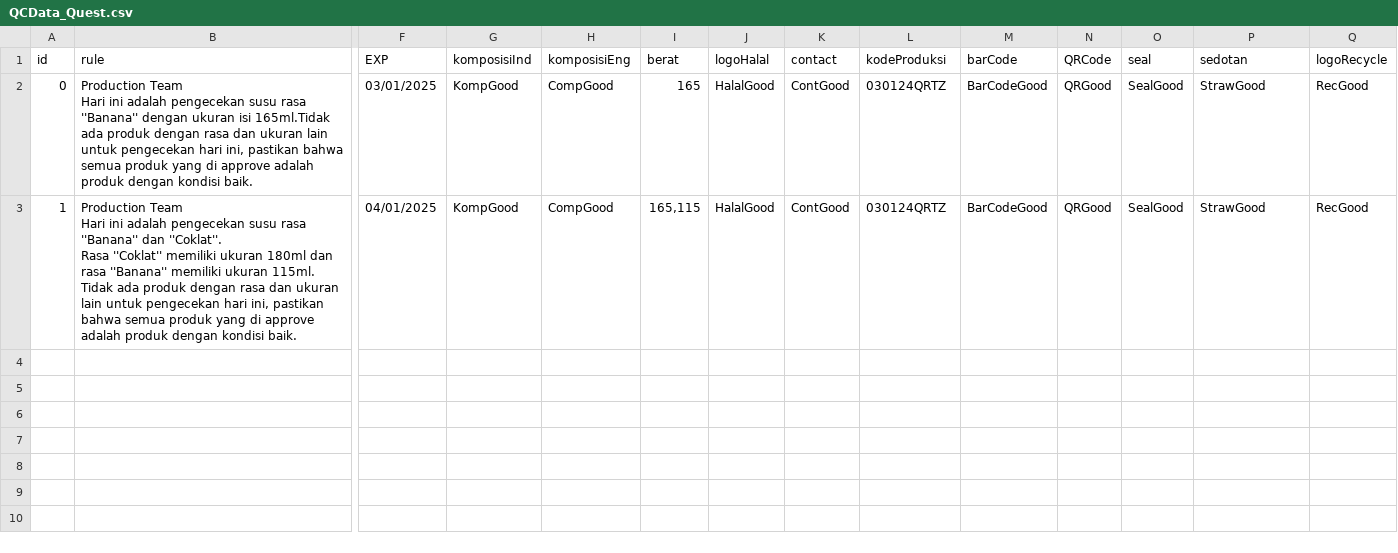
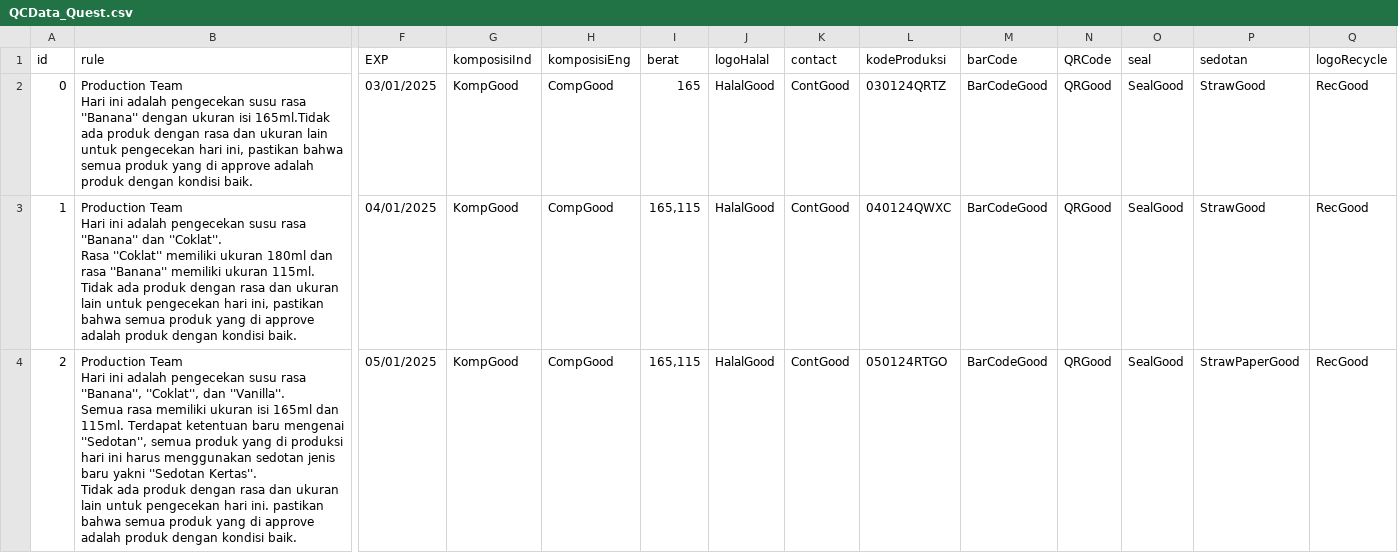
Before and after one commit to PendopoMC/PendopoTrainingGame, a CSV file: TraningGame/Assets/Resources/QCData_Quest.csv, drawn as a sheet; only a part is shown, gaps mark what is left out; rows hold the shown columns only; ↵ is a line break in a cell; the diff names each change by its address in the sheet, - before the commit and + after, or states it on an @@ line.

```diff
--- a/TraningGame/Assets/Resources/QCData_Quest.csv
+++ b/TraningGame/Assets/Resources/QCData_Quest.csv
-L3 (kodeProduksi): 030124QRTZ
+L3 (kodeProduksi): 040124QWXC
+row 4: 2 | Production Team ↵ Hari ini adalah pengecekan susu rasa ''Banana'', ''Coklat'', dan ''Vanilla''. ↵ Semua rasa memiliki ukuran isi 165ml dan 115ml. Terdapat ketentuan baru mengenai ''Sedotan'', semua produk yang di produksi hari ini harus menggunakan sedotan jenis baru yakni ''Sedotan Kertas''. ↵ Tidak ada produk dengan rasa dan ukuran lain untuk pengecekan hari ini. pastikan bahwa semua produk yang di approve adalah produk dengan kondisi baik. | 05/01/2025 | KompGood | CompGood | 165,115 | HalalGood | ContGood | 050124RTGO | BarCodeGood | QRGood | SealGood | StrawPaperGood | RecGood
```
Also changed, not shown: TraningGame/Assets/Resources/QCData_Case.csv, 33 other files.
